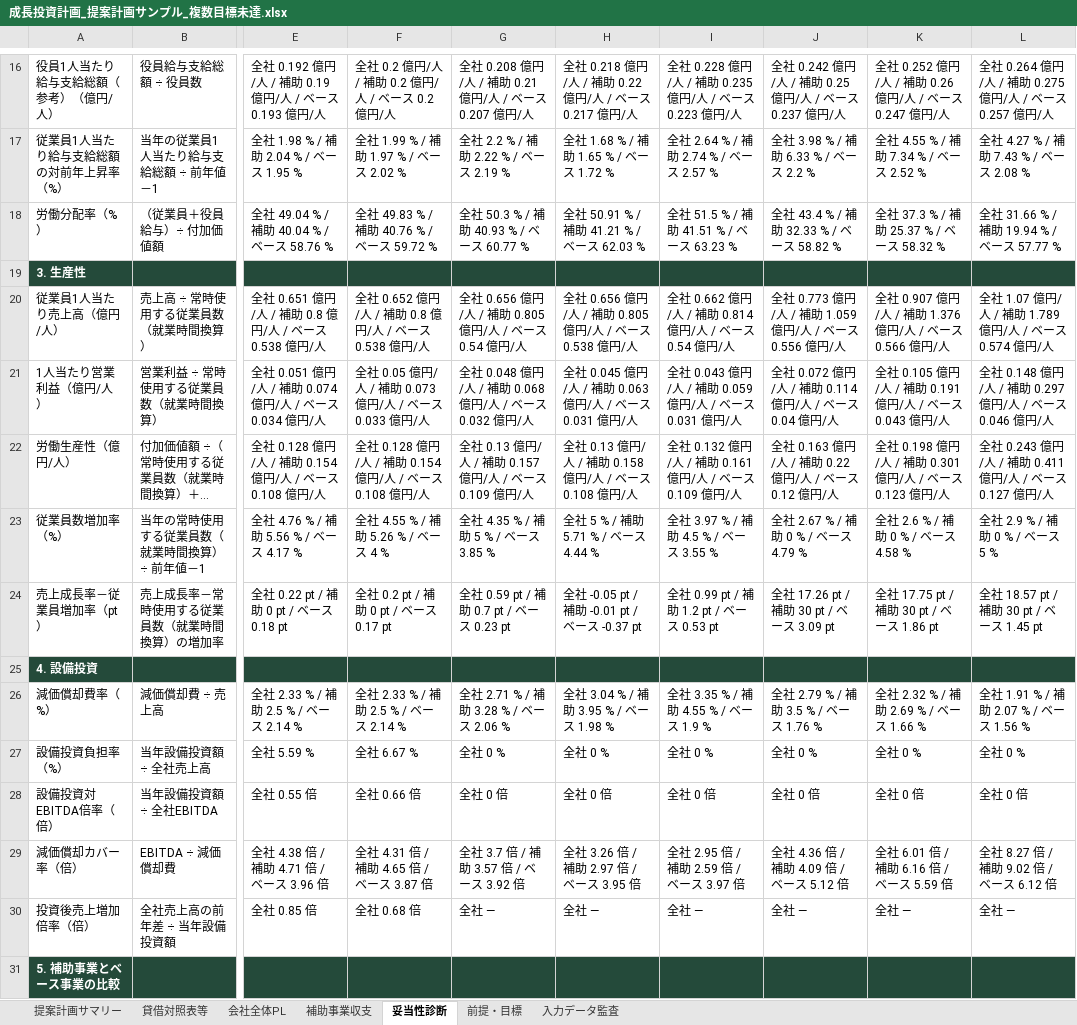
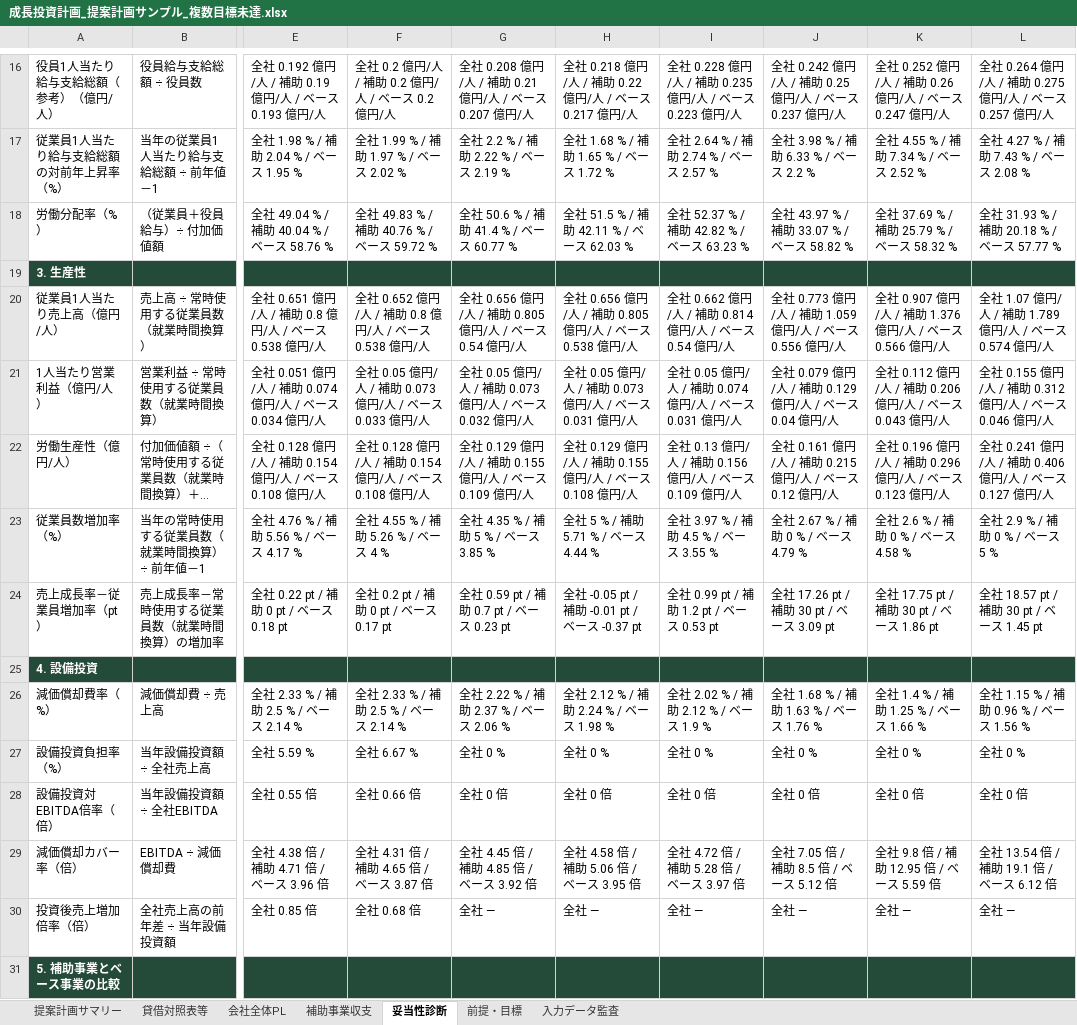
Before and after one commit to tyaso777/japan-subsidy-data, an Excel workbook: 補助金/大規模成長投資補助金/planning_model/examples/成長投資計画_提案計画サンプル_複数目標未達.xlsx, sheet 妥当性診断, drawn as a sheet; only a part is shown, gaps mark what is left out; long unchanged cells end in …; values as stored, in another font and other column widths than the file's, no borders; the diff covers the shown part only; the diff names each change by its address in the sheet, - before the commit and + after, or states it on an @@ line.

```diff
--- a/補助金/大規模成長投資補助金/planning_model/examples/成長投資計画_提案計画サンプル_複数目標未達.xlsx (sheet 妥当性診断)
+++ b/補助金/大規模成長投資補助金/planning_model/examples/成長投資計画_提案計画サンプル_複数目標未達.xlsx (sheet 妥当性診断)
-G18: 全社 50.3 % / 補助 40.93 % / ベース 60.77 %
+G18: 全社 50.6 % / 補助 41.4 % / ベース 60.77 %
-H18: 全社 50.91 % / 補助 41.21 % / ベース 62.03 %
+H18: 全社 51.5 % / 補助 42.11 % / ベース 62.03 %
-I18: 全社 51.5 % / 補助 41.51 % / ベース 63.23 %
+I18: 全社 52.37 % / 補助 42.82 % / ベース 63.23 %
-J18: 全社 43.4 % / 補助 32.33 % / ベース 58.82 %
+J18: 全社 43.97 % / 補助 33.07 % / ベース 58.82 %
-K18: 全社 37.3 % / 補助 25.37 % / ベース 58.32 %
+K18: 全社 37.69 % / 補助 25.79 % / ベース 58.32 %
-L18: 全社 31.66 % / 補助 19.94 % / ベース 57.77 %
+L18: 全社 31.93 % / 補助 20.18 % / ベース 57.77 %
-G21: 全社 0.048 億円/人 / 補助 0.068 億円/人…
+G21: 全社 0.05 億円/人 / 補助 0.073 億円/人…
-H21: 全社 0.045 億円/人 / 補助 0.063 億円/人…
+H21: 全社 0.05 億円/人 / 補助 0.073 億円/人…
-I21: 全社 0.043 億円/人 / 補助 0.059 億円/人…
+I21: 全社 0.05 億円/人 / 補助 0.074 億円/人…
-J21: 全社 0.072 億円/人 / 補助 0.114 億円/人 / ベース 0.04 億円/人
+J21: 全社 0.079 億円/人 / 補助 0.129 億円/人 / ベース 0.04 億円/人
-K21: 全社 0.105 億円/人 / 補助 0.191 億円/人…
+K21: 全社 0.112 億円/人 / 補助 0.206 億円/人…
-L21: 全社 0.148 億円/人 / 補助 0.297 億円/人…
+L21: 全社 0.155 億円/人 / 補助 0.312 億円/人…
-G22: 全社 0.13 億円/人 / 補助 0.157 億円/人…
+G22: 全社 0.129 億円/人 / 補助 0.155 億円/人…
-H22: 全社 0.13 億円/人 / 補助 0.158 億円/人…
+H22: 全社 0.129 億円/人 / 補助 0.155 億円/人…
-I22: 全社 0.132 億円/人 / 補助 0.161 億円/人…
+I22: 全社 0.13 億円/人 / 補助 0.156 億円/人…
-J22: 全社 0.163 億円/人 / 補助 0.22 億円/人 / ベース 0.12 億円/人
+J22: 全社 0.161 億円/人 / 補助 0.215 億円/人 / ベース 0.12 億円/人
-K22: 全社 0.198 億円/人 / 補助 0.301 億円/人…
+K22: 全社 0.196 億円/人 / 補助 0.296 億円/人…
-L22: 全社 0.243 億円/人 / 補助 0.411 億円/人…
+L22: 全社 0.241 億円/人 / 補助 0.406 億円/人…
-G26: 全社 2.71 % / 補助 3.28 % / ベース 2.06 %
+G26: 全社 2.22 % / 補助 2.37 % / ベース 2.06 %
-H26: 全社 3.04 % / 補助 3.95 % / ベース 1.98 %
+H26: 全社 2.12 % / 補助 2.24 % / ベース 1.98 %
-I26: 全社 3.35 % / 補助 4.55 % / ベース 1.9 %
+I26: 全社 2.02 % / 補助 2.12 % / ベース 1.9 %
-J26: 全社 2.79 % / 補助 3.5 % / ベース 1.76 %
+J26: 全社 1.68 % / 補助 1.63 % / ベース 1.76 %
-K26: 全社 2.32 % / 補助 2.69 % / ベース 1.66 %
+K26: 全社 1.4 % / 補助 1.25 % / ベース 1.66 %
-L26: 全社 1.91 % / 補助 2.07 % / ベース 1.56 %
+L26: 全社 1.15 % / 補助 0.96 % / ベース 1.56 %
-G29: 全社 3.7 倍 / 補助 3.57 倍 / ベース 3.92 倍
+G29: 全社 4.45 倍 / 補助 4.85 倍 / ベース 3.92 倍
-H29: 全社 3.26 倍 / 補助 2.97 倍 / ベース 3.95 倍
+H29: 全社 4.58 倍 / 補助 5.06 倍 / ベース 3.95 倍
-I29: 全社 2.95 倍 / 補助 2.59 倍 / ベース 3.97 倍
+I29: 全社 4.72 倍 / 補助 5.28 倍 / ベース 3.97 倍
-J29: 全社 4.36 倍 / 補助 4.09 倍 / ベース 5.12 倍
+J29: 全社 7.05 倍 / 補助 8.5 倍 / ベース 5.12 倍
-K29: 全社 6.01 倍 / 補助 6.16 倍 / ベース 5.59 倍
+K29: 全社 9.8 倍 / 補助 12.95 倍 / ベース 5.59 倍
-L29: 全社 8.27 倍 / 補助 9.02 倍 / ベース 6.12 倍
+L29: 全社 13.54 倍 / 補助 19.1 倍 / ベース 6.12 倍
```
Also changed, not shown: 27 edited cells elsewhere in this sheet, sheet 会社全体PL, sheet 補助事業収支, sheet 入力データ監査, sheet 前提・目標, sheet 提案計画サマリー, 補助金/大規模成長投資補助金/planning_model/examples/成長投資計画_提案計画サンプル.xlsx, 補助金/大規模成長投資補助金/planning_model/examples/成長投資計画_提案計画サンプル_一部目標未達.xlsx, 14 other files.
